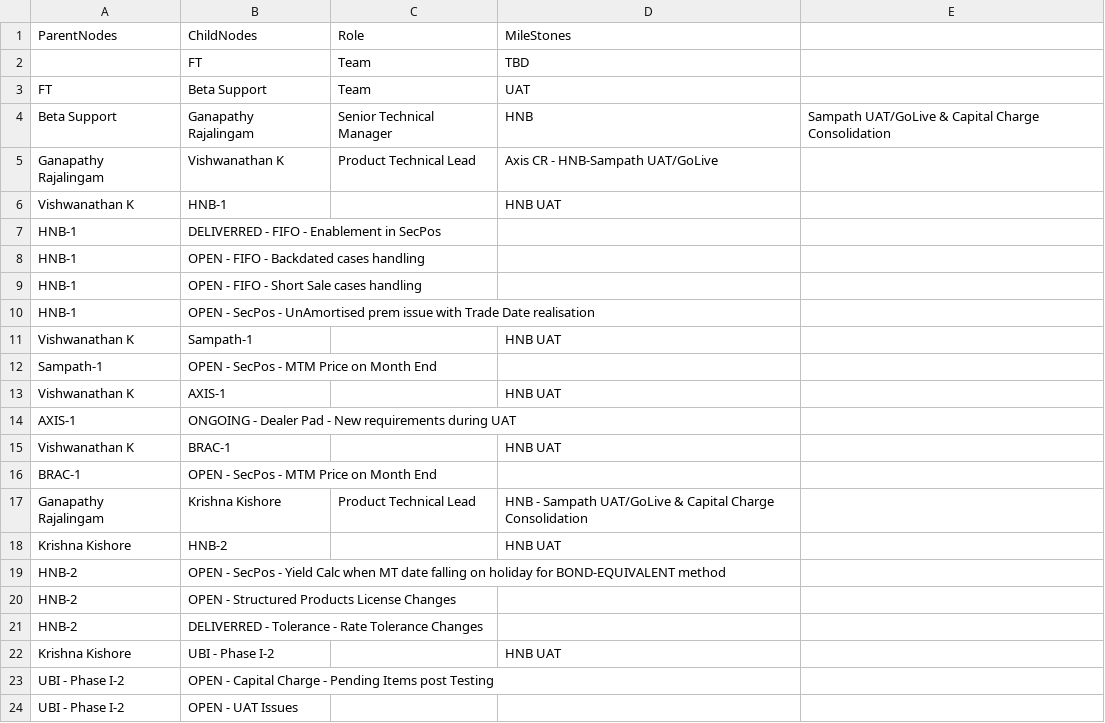
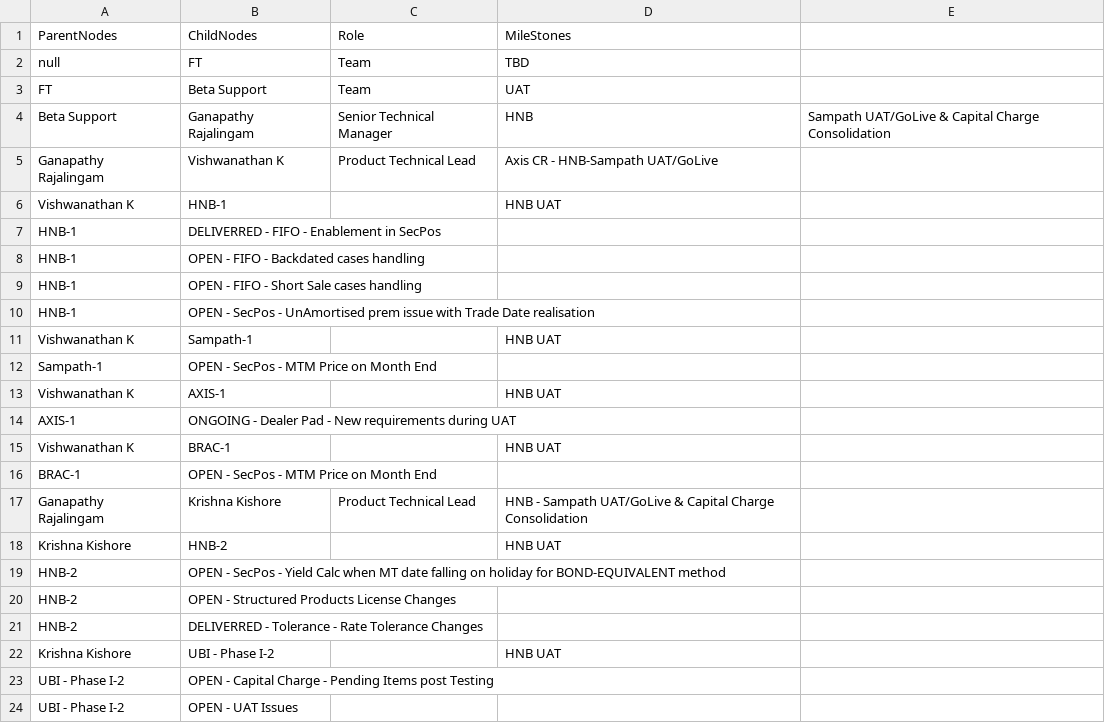
Before and after one commit to GanapathyRajalingam/ftteamstructure, a CSV file: data.csv, drawn as a sheet.

Commit message:
U
U

```diff
--- a/data.csv
+++ b/data.csv
@@ -1,3 +1,3 @@
 ParentNodes,ChildNodes,Role,MileStones
-,FT,Team, TBD
+null,FT,Team, TBD
 FT,Beta Support,Team, UAT
```
